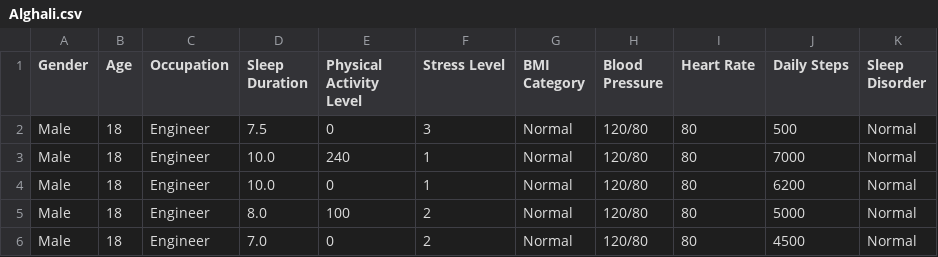
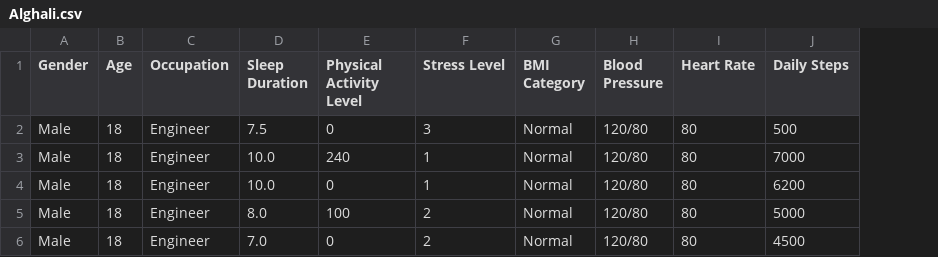
Before and after one commit to Chouettemortua/IA_Resaux_de_neurone, a CSV file: TIPE/Saves/Alghali.csv, drawn as a sheet; the diff names each change by its address in the sheet, - before the commit and + after, or states it on an @@ line.

```diff
--- a/TIPE/Saves/Alghali.csv
+++ b/TIPE/Saves/Alghali.csv
-column K (Sleep Disorder), rows 2-6: all Normal
```
Also changed, not shown: TIPE/Saves/Test_user.csv, 7 other files.
